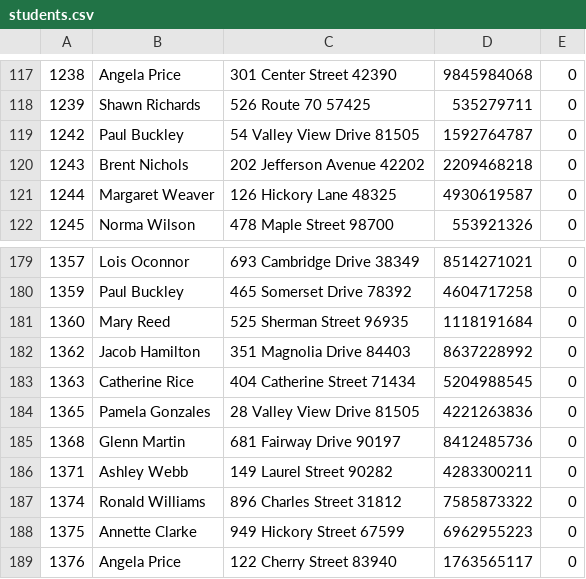
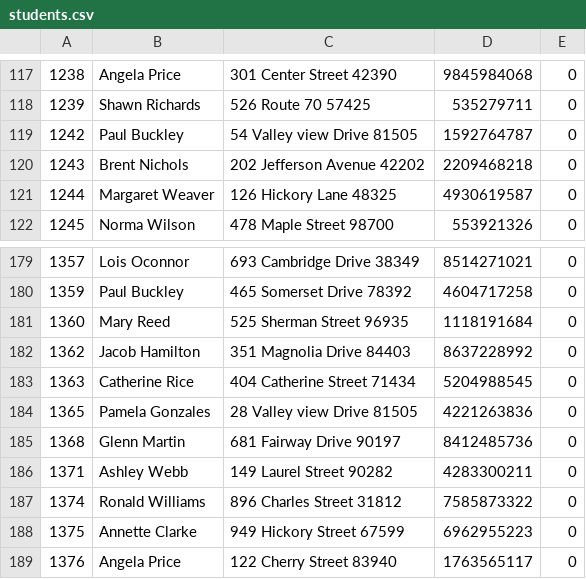
Before and after one commit to aignatius3/Course-Management-Simulation-System, a CSV file: TestCases/test_case1/students.csv, drawn as a sheet; only a part is shown, gaps mark what is left out.

```diff
--- a/TestCases/test_case1/students.csv
+++ b/TestCases/test_case1/students.csv
@@ -118,3 +118,3 @@
 1239,Shawn Richards,526 Route 70 57425,535279711,0
-1242,Paul Buckley,54 Valley View Drive 81505,1592764787,0
+1242,Paul Buckley,54 Valley view Drive 81505,1592764787,0
 1243,Brent Nichols,202 Jefferson Avenue 42202,2209468218,0
@@ -183,3 +183,3 @@
 1363,Catherine Rice,404 Catherine Street 71434,5204988545,0
-1365,Pamela Gonzales,28 Valley View Drive 81505,4221263836,0
+1365,Pamela Gonzales,28 Valley view Drive 81505,4221263836,0
 1368,Glenn Martin,681 Fairway Drive 90197,8412485736,0
```
Also changed, not shown: TestCases/test_case2/students.csv, TestCases/test_case3/students.csv, 18 other files.
